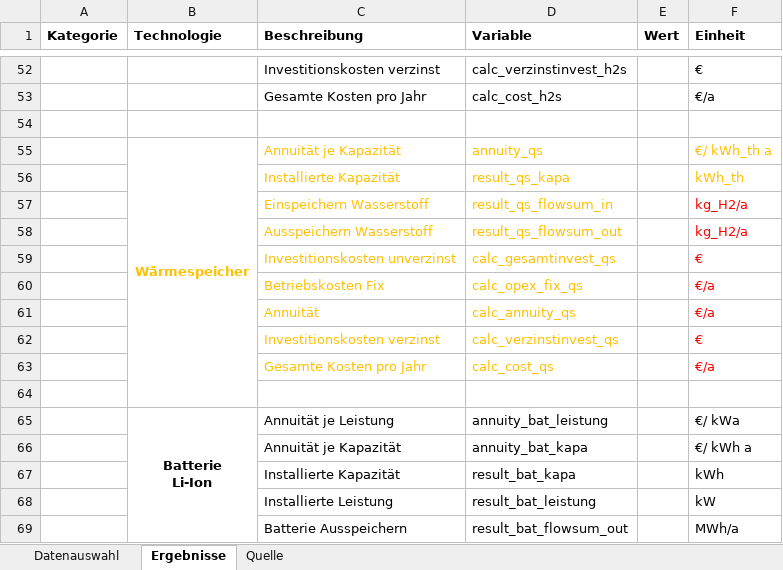
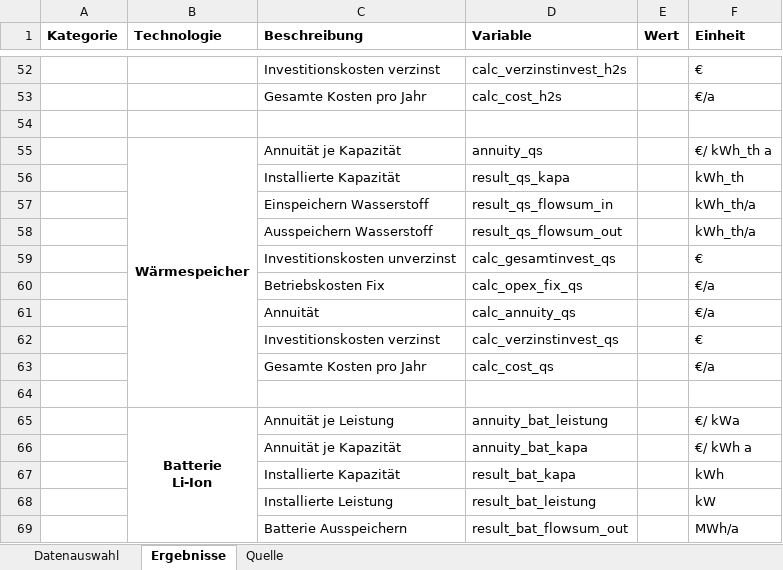
Before and after one commit to michaelheberl/FENES_P2X, an Excel workbook: Fischer_Tropsch/FischerTropsch_Greenfield_Patagonien_Naphta/Datenbank.xlsx, sheet Ergebnisse, drawn as a sheet; only a part is shown, gaps mark what is left out; values as stored, in another font and other column widths than the file's, no borders; the diff names each change by its address in the sheet, - before the commit and + after, or states it on an @@ line.

Commit message:
Korrekturen in Datenbank und Heat diagramm in FT Modellen
Wärmespeicher Outputs in Excel --> Einheiten korrigiert auf kWh_th
3.2.2.7 Beschriftung in MW, Werte aber eig in kW --> /1000 ergänzt
4.1.3 - Einheit für Wärme wird als t/a angegeben --> GWh/a in eigenes Diagramm

```diff
--- a/Fischer_Tropsch/FischerTropsch_Greenfield_Patagonien_Naphta/Datenbank.xlsx (sheet Ergebnisse)
+++ b/Fischer_Tropsch/FischerTropsch_Greenfield_Patagonien_Naphta/Datenbank.xlsx (sheet Ergebnisse)
-B55:D55 text colour: #FFC000
+B55:D55 text colour: black
-F55:F56 text colour: #FFC000
+F55:F56 text colour: black
-C56:D63 text colour: #FFC000
+C56:D63 text colour: black
-F57:F58 (Einheit): kg_H2/a
+F57:F58 (Einheit): kWh_th/a
-F57:F63 text colour: #FF0000
+F57:F63 text colour: black
```
Also changed, not shown: sheet Datenauswahl, Fischer_Tropsch/FischerTropsch_Greenfield_Patagonien/Datenbank.xlsx, Methanol/Methanol_Brownfield_Memmingen_Bio_H2/Datenbank.xlsx, 12 other files.
